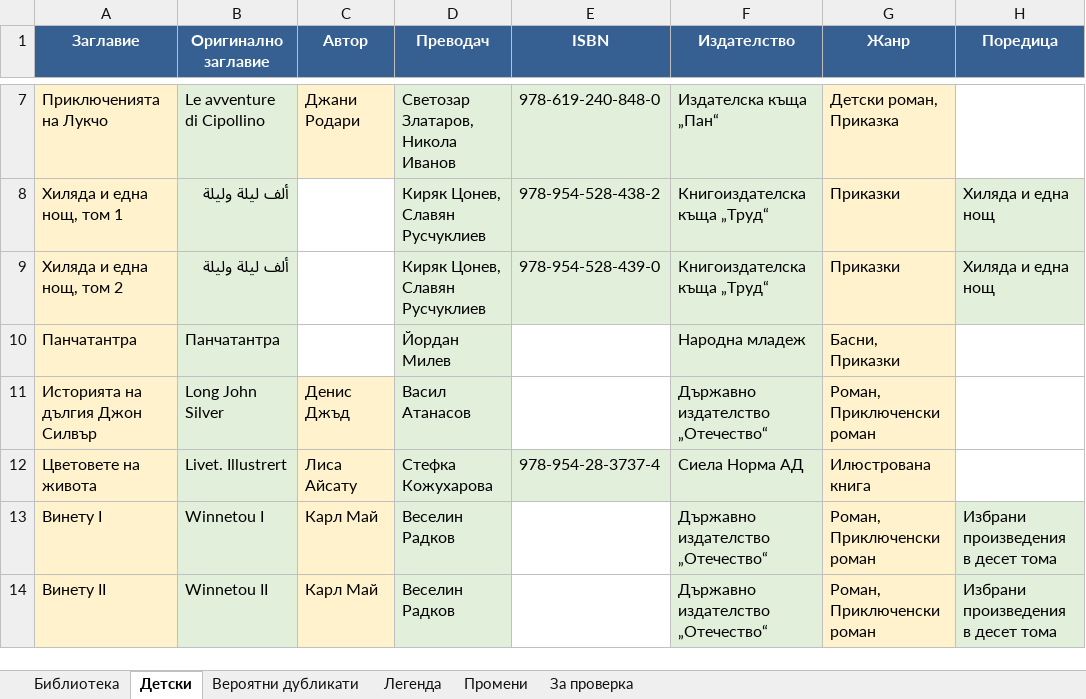
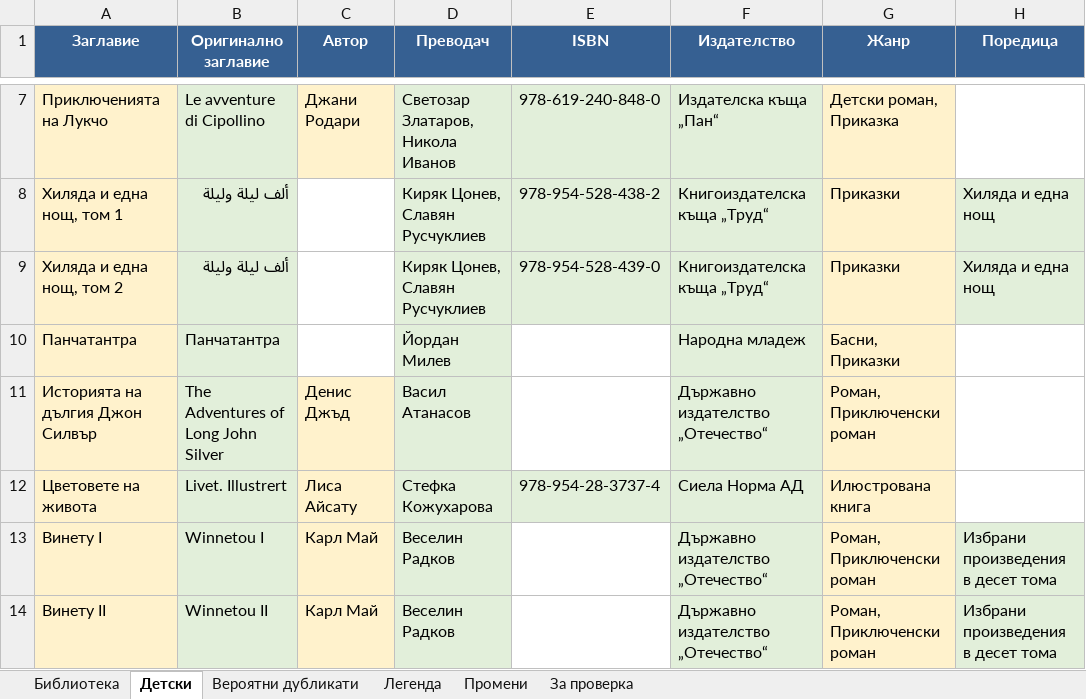
Before and after one commit to peevbs/bookapp, an Excel workbook: biblioteka.xlsx, sheet Детски, drawn as a sheet; only a part is shown, gaps mark what is left out; values as stored, in another font and other column widths than the file's, no borders; the diff names each change by its address in the sheet, - before the commit and + after, or states it on an @@ line.

```diff
--- a/biblioteka.xlsx (sheet Детски)
+++ b/biblioteka.xlsx (sheet Детски)
-B11 (Оригинално заглавие): Long John Silver
+B11 (Оригинално заглавие): The Adventures of Long John Silver
```
Also changed, not shown: sheet Библиотека, 5 other files.
